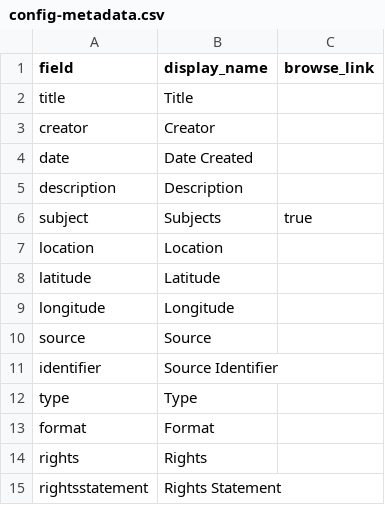
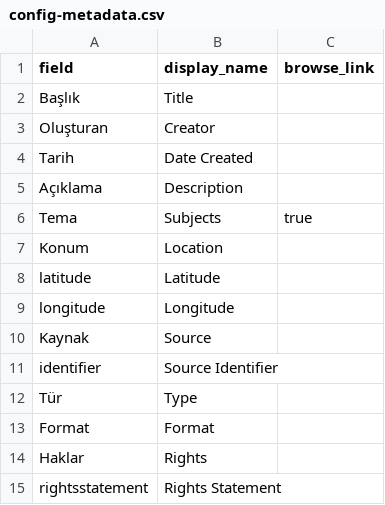
Before and after one commit to digitalottomans/demo, a CSV file: _data/config-metadata.csv, drawn as a sheet.

Commit message:
up

```diff
--- a/_data/config-metadata.csv
+++ b/_data/config-metadata.csv
@@ -1,15 +1,15 @@
 field,display_name,browse_link
-title,Title,
-creator,Creator,
-date,Date Created,
-description,Description,
-subject,Subjects,true
-location,Location
+Başlık,Title,
+Oluşturan,Creator,
+Tarih,Date Created,
+Açıklama,Description,
+Tema,Subjects,true
+Konum,Location
 latitude,Latitude
 longitude,Longitude
-source,Source
+Kaynak,Source
 identifier,Source Identifier
-type,Type,
-format,Format,
-rights,Rights,
+Tür,Type,
+Format,Format,
+Haklar,Rights,
 rightsstatement,Rights Statement,
```
